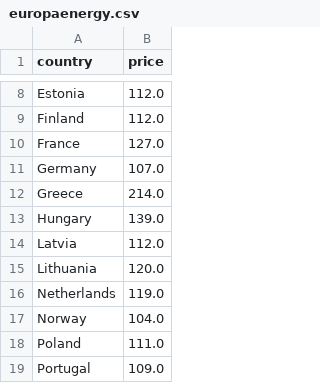
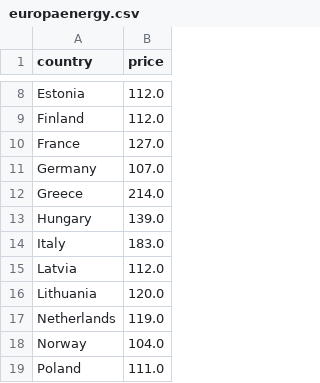
Before and after one commit to laurabejder/auto-update-graph-datawrapper, a CSV file: europaenergy.csv, drawn as a sheet; only a part is shown, gaps mark what is left out; the shorter side is filled out with more unchanged rows.

```diff
--- a/europaenergy.csv
+++ b/europaenergy.csv
@@ -13,2 +13,3 @@ country,price
  Hungary,139.0
+ Italy,183.0
  Latvia,112.0
```
